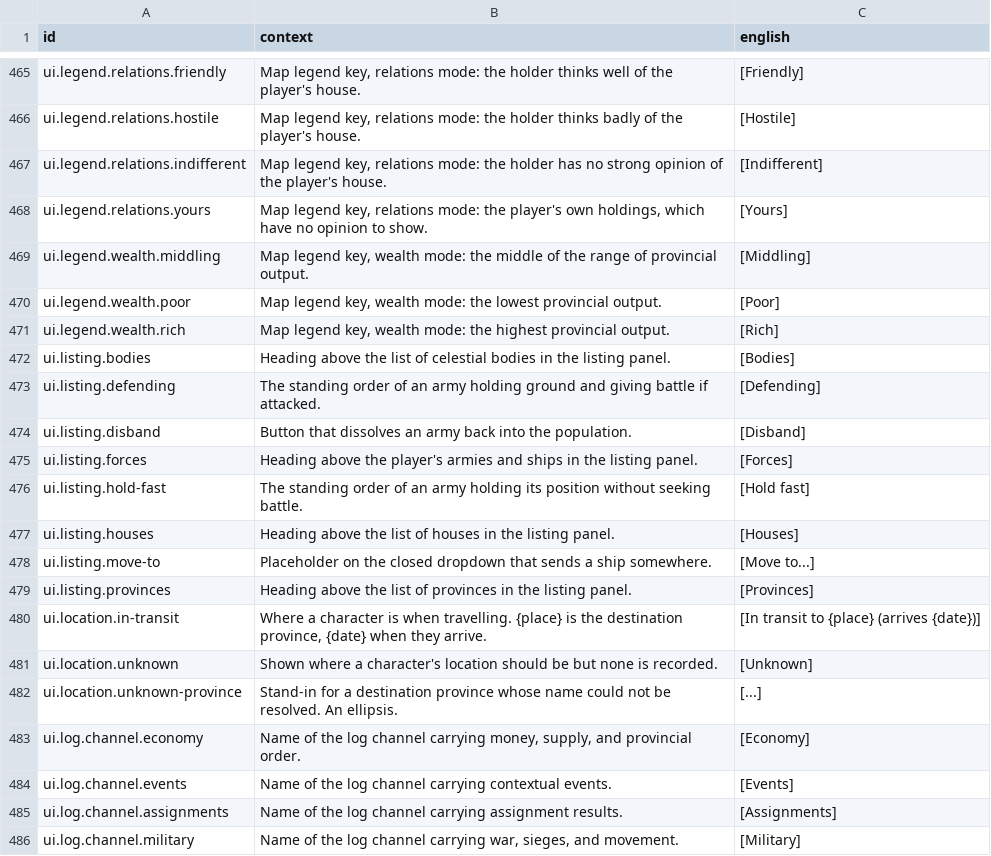
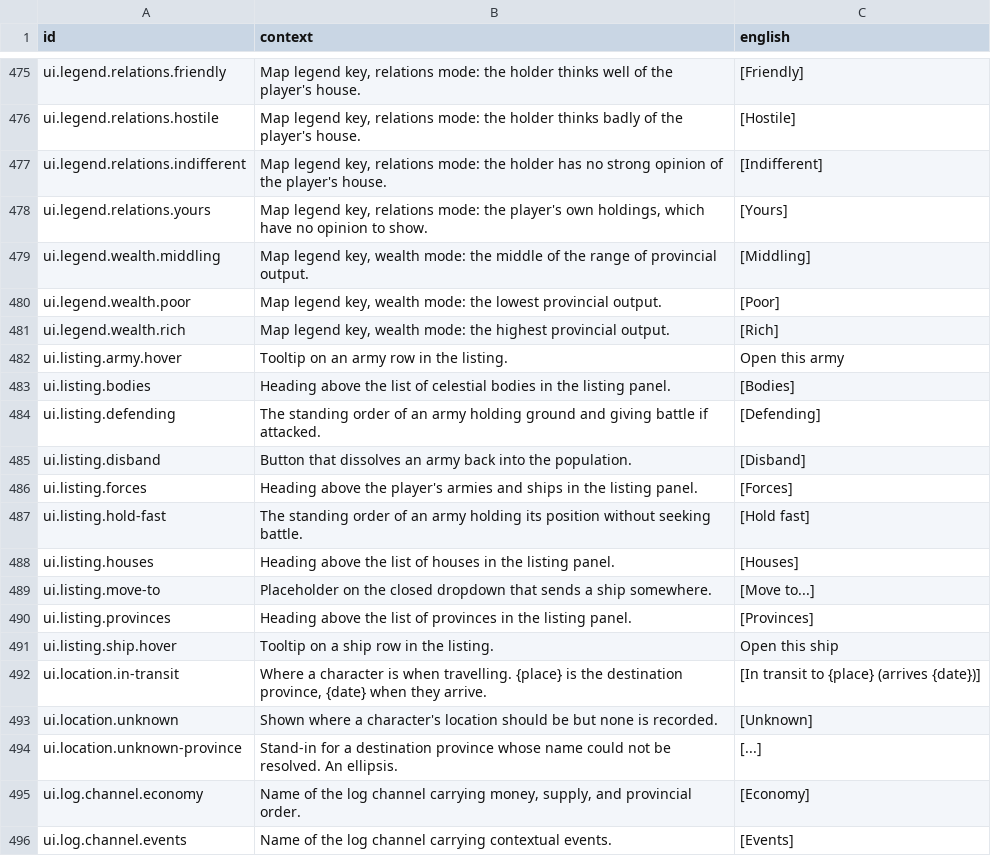
Before and after one commit to jkeywo/last-aeon, a CSV file: assets/text/strings.csv, drawn as a sheet; only a part is shown, gaps mark what is left out; the shorter side is filled out with more unchanged rows; the diff covers the shown part only; the diff names each change by its address in the sheet, - before the commit and + after, or states it on an @@ line.

```diff
--- a/assets/text/strings.csv
+++ b/assets/text/strings.csv
+row 482: ui.listing.army.hover | Tooltip on an army row in the listing. | Open this army
+row 491: ui.listing.ship.hover | Tooltip on a ship row in the listing. | Open this ship
```
Also changed, not shown: 10 added rows elsewhere in this file, 5 other files.
